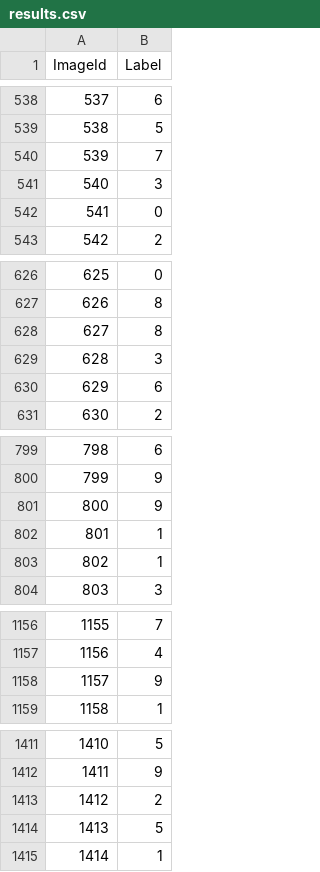
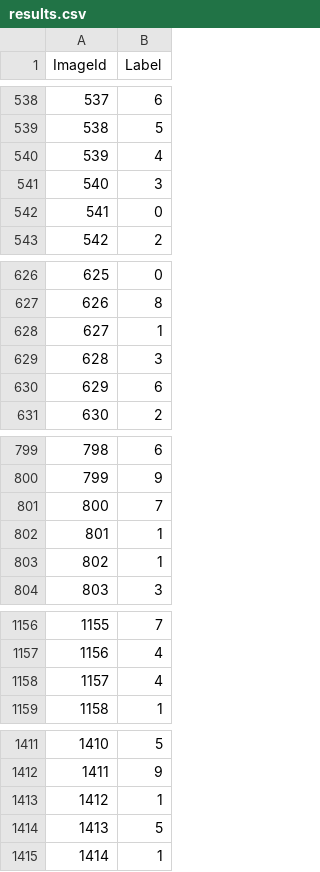
Before and after one commit to JoshVarty/Kaggles, a CSV file: DigitRecognizer/DigitRecognizer/results/results.csv, drawn as a sheet; only a part is shown, gaps mark what is left out; the diff covers the shown part only.

Commit message:
results

```diff
--- a/DigitRecognizer/DigitRecognizer/results/results.csv
+++ b/DigitRecognizer/DigitRecognizer/results/results.csv
@@ -539,3 +539,3 @@ ImageId,Label
 538,5
-539,7
+539,4
 540,3
@@ -627,3 +627,3 @@ ImageId,Label
 626,8
-627,8
+627,1
 628,3
@@ -800,3 +800,3 @@ ImageId,Label
 799,9
-800,9
+800,7
 801,1
@@ -1157,3 +1157,3 @@ ImageId,Label
 1156,4
-1157,9
+1157,4
 1158,1
@@ -1412,3 +1412,3 @@ ImageId,Label
 1411,9
-1412,2
+1412,1
 1413,5
```
Also changed, not shown: 66 edited cells elsewhere in this file.
